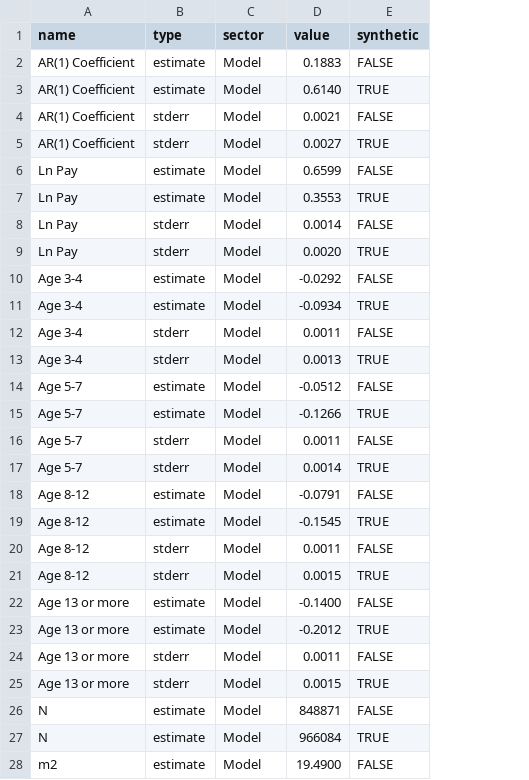
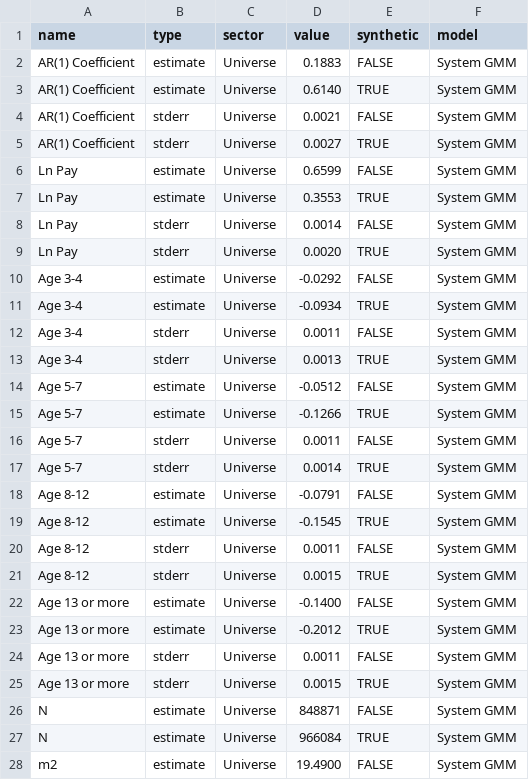
Before and after one commit to labordynamicsinstitute/SyntheticLEAP, a CSV file: data/reg_ger_dyn_System_gmm.csv, drawn as a sheet; only a part is shown; the diff covers the shown part only; the diff names each change by its address in the sheet, - before the commit and + after, or states it on an @@ line.

```diff
--- a/data/reg_ger_dyn_System_gmm.csv
+++ b/data/reg_ger_dyn_System_gmm.csv
+column F (model), rows 2-28: all System GMM
-C2:C28 (sector): Model
+C2:C28 (sector): Universe
```
Also changed, not shown: 7 edited cells elsewhere in this file, data/reg_can_dyn.csv, data/reg_can_dyn_System_gmm.csv, 23 other files.
